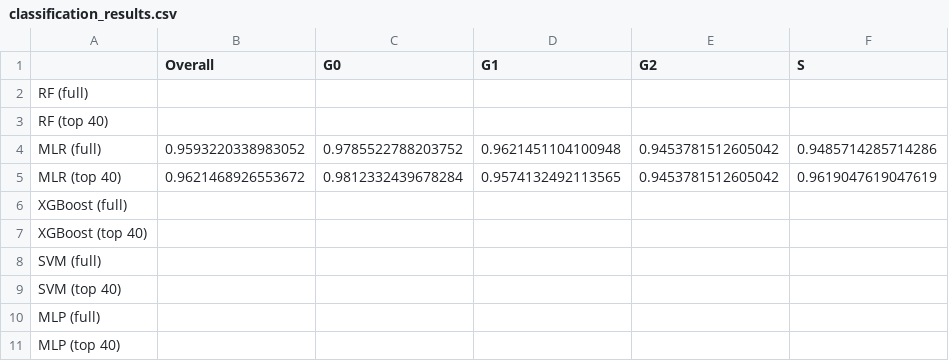
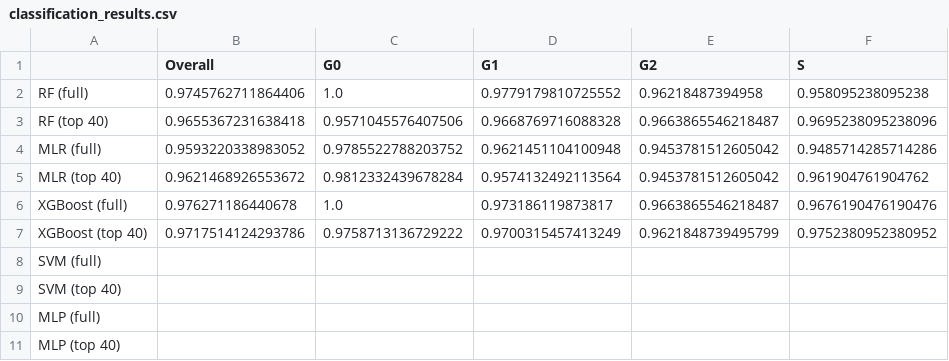
Before and after one commit to mariahgloehr/IICD, a CSV file: Bar Plot/classification_results.csv, drawn as a sheet.

Commit message:
saving xgb results

```diff
--- a/Bar Plot/classification_results.csv
+++ b/Bar Plot/classification_results.csv
@@ -1,8 +1,8 @@
 ,Overall,G0,G1,G2,S
-RF (full),,,,,
-RF (top 40),,,,,
+RF (full),0.9745762711864406,1.0,0.9779179810725552,0.96218487394958,0.958095238095238
+RF (top 40),0.9655367231638418,0.9571045576407506,0.9668769716088328,0.9663865546218487,0.9695238095238096
 MLR (full),0.9593220338983052,0.9785522788203752,0.9621451104100948,0.9453781512605042,0.9485714285714286
-MLR (top 40),0.9621468926553672,0.9812332439678284,0.9574132492113565,0.9453781512605042,0.9619047619047619
-XGBoost (full),,,,,
-XGBoost (top 40),,,,,
+MLR (top 40),0.9621468926553672,0.9812332439678284,0.9574132492113564,0.9453781512605042,0.961904761904762
+XGBoost (full),0.976271186440678,1.0,0.973186119873817,0.9663865546218487,0.9676190476190476
+XGBoost (top 40),0.9717514124293786,0.9758713136729222,0.9700315457413249,0.9621848739495799,0.9752380952380952
 SVM (full),,,,,
```
Also changed, not shown: 6 other files.
